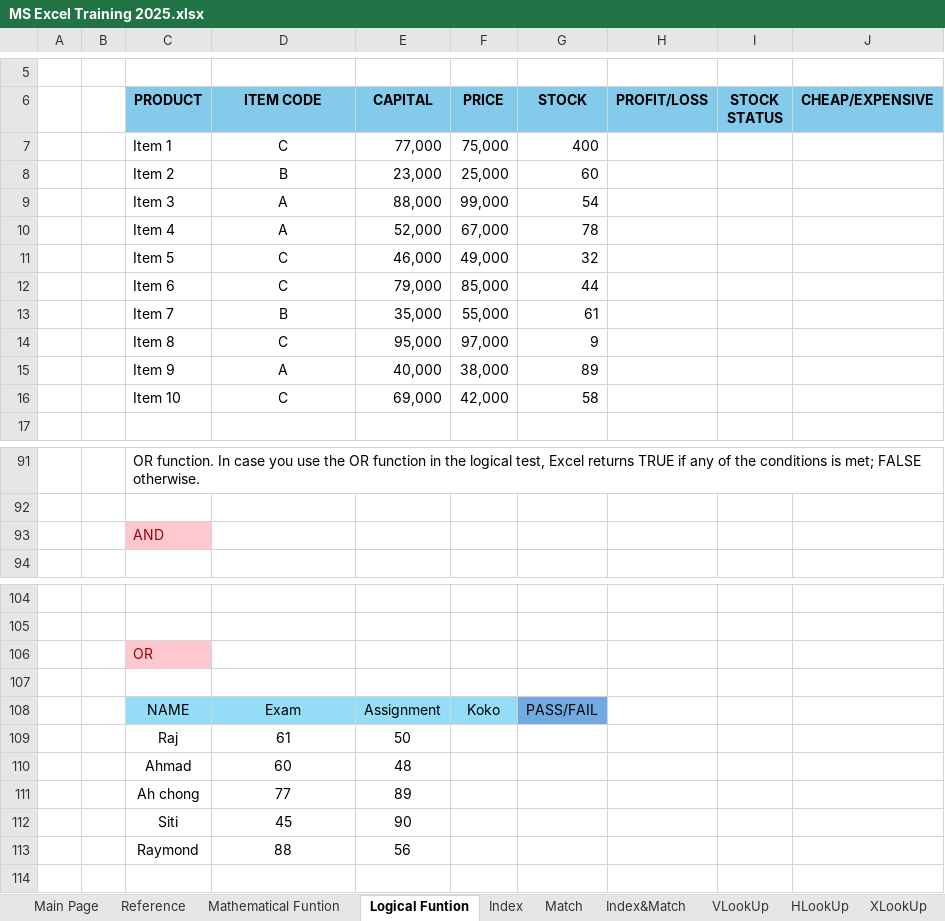
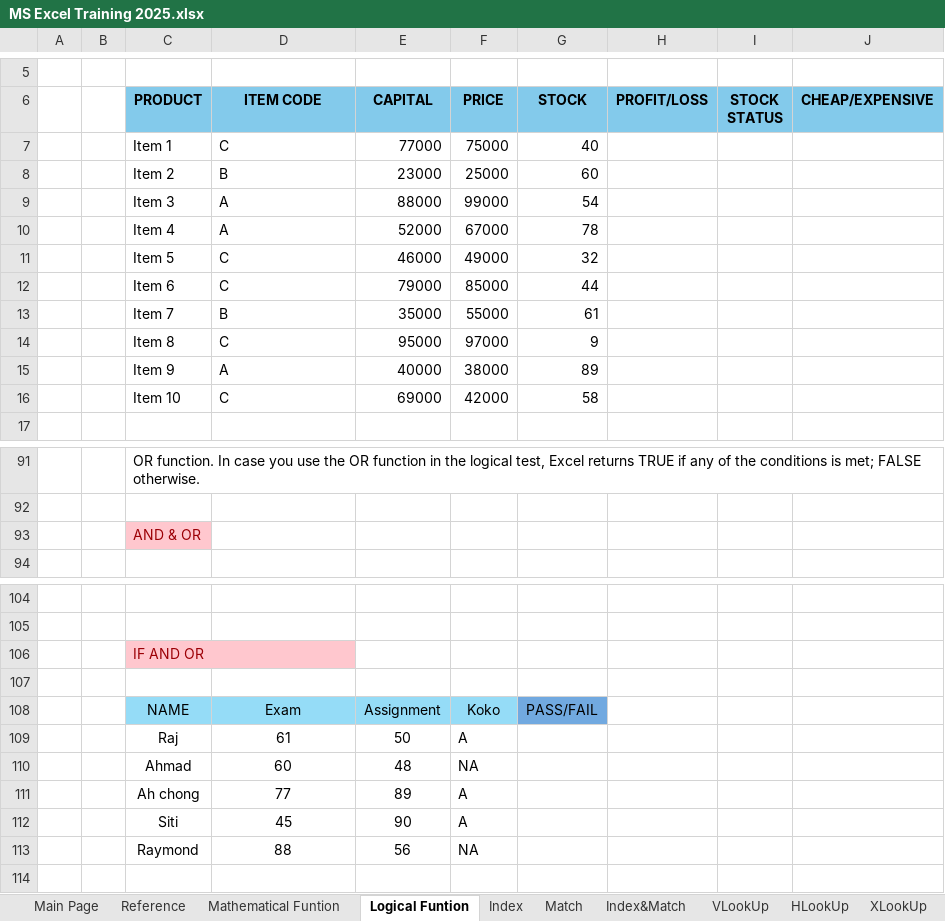
Before and after one commit to Mufasyah98/MS-Excel-Training, an Excel workbook: MS Excel Training 2025.xlsx, sheet Logical Funtion, drawn as a sheet; only a part is shown, gaps mark what is left out; values as stored, in another font and other column widths than the file's, no borders; charts and pictures not drawn; removed rows and columns are numbered as before the commit, all else as after; the diff names each change by its address in the sheet, - before the commit and + after, or states it on an @@ line.

Commit message:
Add files via upload

```diff
--- a/MS Excel Training 2025.xlsx (sheet Logical Funtion)
+++ b/MS Excel Training 2025.xlsx (sheet Logical Funtion)
-row 7:  |  | Item 1 | C | 77,000 | 75,000 | 400
+row 7:  |  | Item 1 | C | 77000 | 75000 | 40
-D8:D16 alignment: center
+D8:D16 alignment: left
-E8 (CAPITAL): 23,000
+E8 (CAPITAL): 23000
-F8 (PRICE): 25,000
+F8 (PRICE): 25000
-E9 (CAPITAL): 88,000
+E9 (CAPITAL): 88000
-F9 (PRICE): 99,000
+F9 (PRICE): 99000
-E10 (CAPITAL): 52,000
+E10 (CAPITAL): 52000
-F10 (PRICE): 67,000
+F10 (PRICE): 67000
-E11 (CAPITAL): 46,000
+E11 (CAPITAL): 46000
-F11 (PRICE): 49,000
+F11 (PRICE): 49000
-E12 (CAPITAL): 79,000
+E12 (CAPITAL): 79000
-F12 (PRICE): 85,000
+F12 (PRICE): 85000
-E13 (CAPITAL): 35,000
+E13 (CAPITAL): 35000
-F13 (PRICE): 55,000
+F13 (PRICE): 55000
-E14 (CAPITAL): 95,000
+E14 (CAPITAL): 95000
-F14 (PRICE): 97,000
+F14 (PRICE): 97000
-E15 (CAPITAL): 40,000
+E15 (CAPITAL): 40000
-F15 (PRICE): 38,000
+F15 (PRICE): 38000
-E16 (CAPITAL): 69,000
+E16 (CAPITAL): 69000
-F16 (PRICE): 42,000
+F16 (PRICE): 42000
-C93 (PRODUCT): AND
+C93 (PRODUCT): AND & OR
-C106 (PRODUCT): OR
+C106 (PRODUCT): IF AND OR
-F109 (PRICE): (empty)
+F109 (PRICE): A
-F110 (PRICE): (empty)
+F110 (PRICE): NA
-F111:F112 (PRICE): (empty)
+F111:F112 (PRICE): A
-F113 (PRICE): (empty)
+F113 (PRICE): NA
```
Also changed, not shown: sheet Mathematical Funtion, sheet HLookUp, sheet VLookUp, sheet Financial Fx, sheet Progress, sheet Index&Match, 1 more sheet, charts or pictures.
